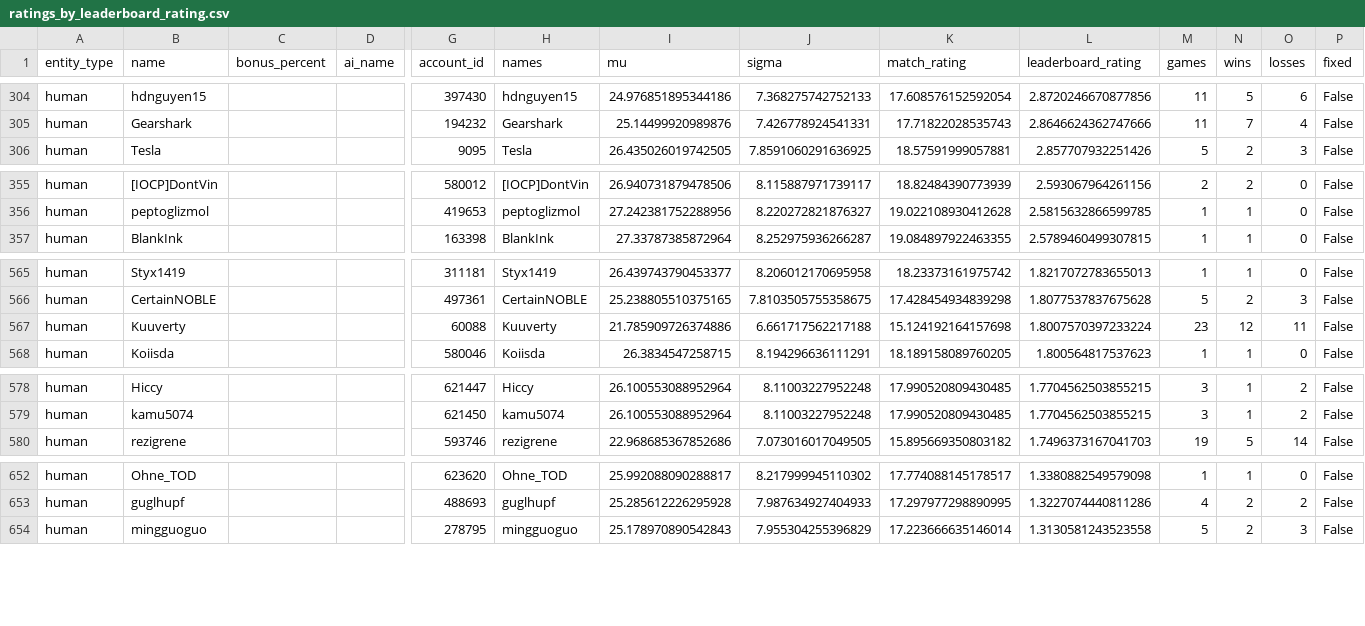
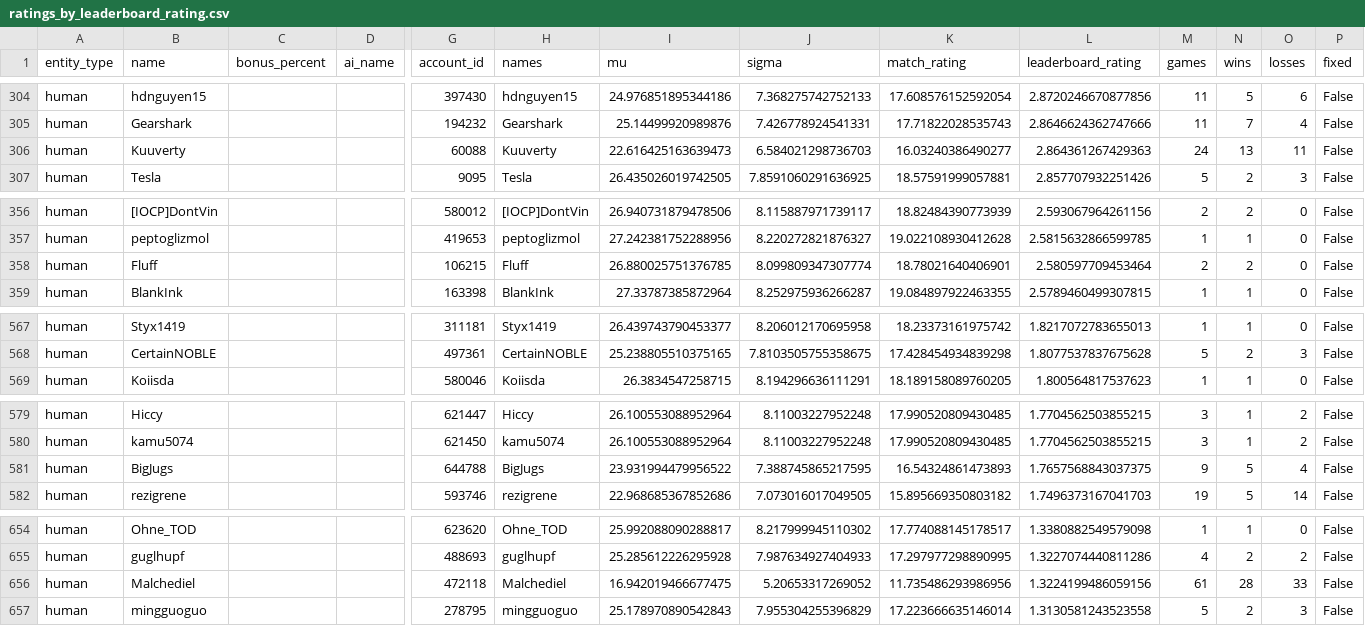
Before and after one commit to Barscrewl/BarbOS, a CSV file: public/fixed_seed/ratings_by_leaderboard_rating.csv, drawn as a sheet; only a part is shown, gaps mark what is left out; removed rows and columns are numbered as before the commit, all else as after; rows hold the shown columns only; the diff covers the shown part only; the diff names each change by its address in the sheet, - before the commit and + after, or states it on an @@ line.

```diff
--- a/public/fixed_seed/ratings_by_leaderboard_rating.csv
+++ b/public/fixed_seed/ratings_by_leaderboard_rating.csv
+row 306: human | Kuuverty |  |  | 60088 | Kuuverty | 22.616425163639473 | 6.584021298736703 | 16.03240386490277 | 2.864361267429363 | 24 | 13 | 11 | False
+row 358: human | Fluff |  |  | 106215 | Fluff | 26.880025751376785 | 8.099809347307774 | 18.78021640406901 | 2.580597709453464 | 2 | 2 | 0 | False
-row 567: human | Kuuverty |  |  | 60088 | Kuuverty | 21.785909726374886 | 6.661717562217188 | 15.124192164157698 | 1.8007570397233224 | 23 | 12 | 11 | False
+row 581: human | BigJugs |  |  | 644788 | BigJugs | 23.931994479956522 | 7.388745865217595 | 16.54324861473893 | 1.7657568843037375 | 9 | 5 | 4 | False
+row 656: human | Malchediel |  |  | 472118 | Malchediel | 16.942019466677475 | 5.20653317269052 | 11.735486293986956 | 1.3224199486059156 | 61 | 28 | 33 | False
```
Also changed, not shown: 3 added rows, 6 removed rows and 8 edited cells elsewhere in this file, data/matches_index.csv, public/fixed_seed/matches.csv, 15 other files.
